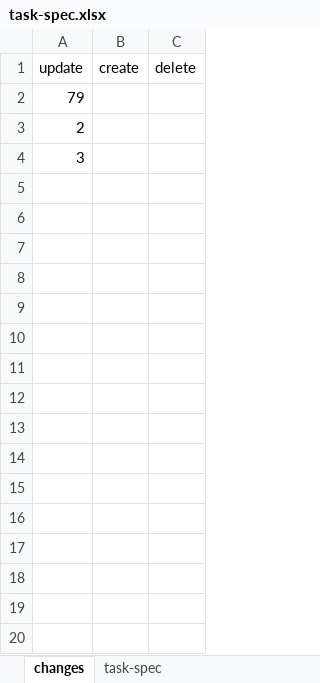
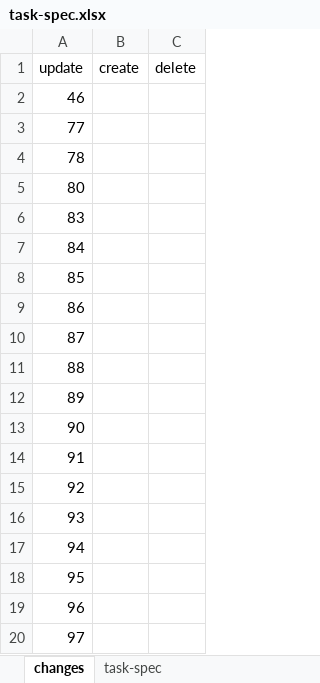
Before and after one commit to hoangbdUET/wi-backend, an Excel workbook: server/task/task-spec.xlsx, sheet changes, drawn as a sheet; only a part is shown; values as stored, in another font and other column widths than the file's, no borders; the diff covers the shown part only; the diff names each change by its address in the sheet, - before the commit and + after, or states it on an @@ line.

```diff
--- a/server/task/task-spec.xlsx (sheet changes)
+++ b/server/task/task-spec.xlsx (sheet changes)
-A2 (update): 79
+A2 (update): 46
-A3 (update): 2
+A3 (update): 77
-A4 (update): 3
+A4 (update): 78
+row 5: 80
+row 6: 83
+row 7: 84
+row 8: 85
+row 9: 86
+row 10: 87
+row 11: 88
+row 12: 89
+row 13: 90
+row 14: 91
+row 15: 92
+row 16: 93
+row 17: 94
+row 18: 95
+row 19: 96
+row 20: 97
```
Also changed, not shown: 19 added rows elsewhere in this sheet, sheet task-spec.
